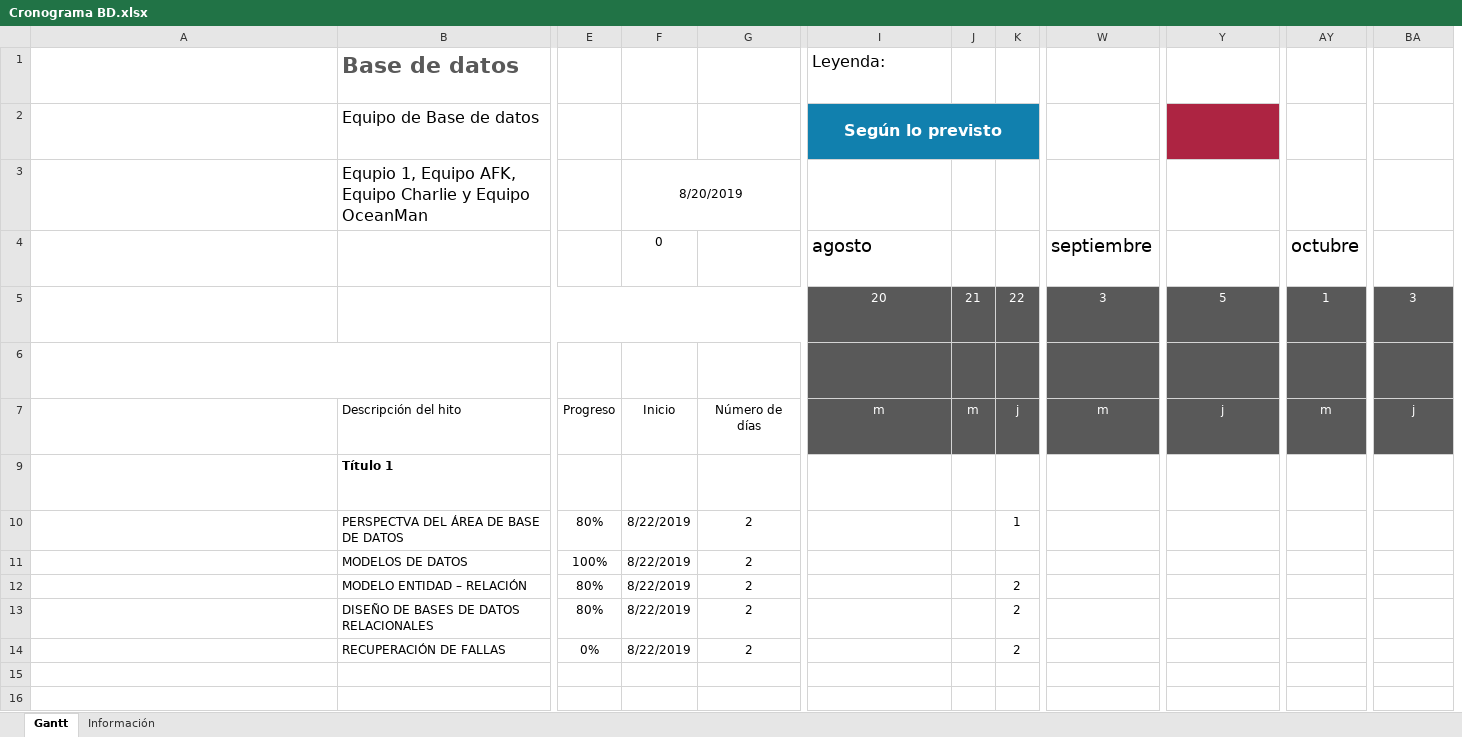
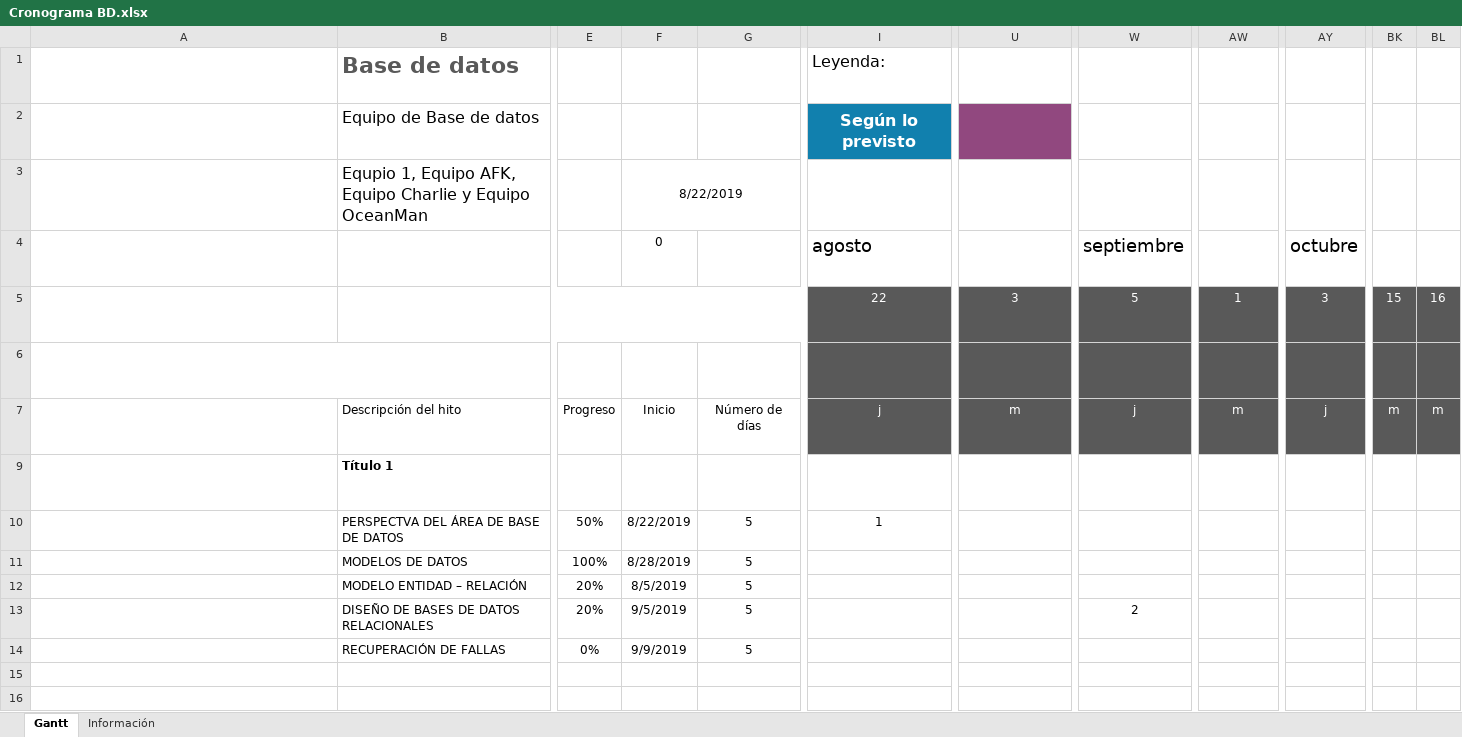
Before and after one commit to hannibal60/PP, an Excel workbook: Cronograma y tiempo/Cronograma BD.xlsx, sheet Gantt, drawn as a sheet; only a part is shown, gaps mark what is left out; long unchanged cells end in …; values as stored, in another font and other column widths than the file's, no borders; charts and pictures and conditional formats and table styles not drawn; removed rows and columns are numbered as before the commit, all else as after; rows hold the shown columns only; ↵ is a line break in a cell; the diff names each change by its address in the sheet, - before the commit and + after, or states it on an @@ line.

Commit message:
Conexion a BD y correccion de cronograma
Se corrigio el cronograma a tiempo real de lo que se realizara y se agrego al documento la conexion de base de dato usando PHPMyAdmin para un proyecto desarrollado en Java utilizando NetBeans, etc.

Rafa
Moises
David
Ismael
Jorge
Kely
Jovani
Dduardo

Co-Authored-By: David Velázquez <steinervalue@users.noreply.github.com>
Co-Authored-By: ismaelmargarito <ismaelmargarito@users.noreply.github.com>
Co-Authored-By: moisesvidal <moisesvidal@users.noreply.github.com>
Co-Authored-By: ajovanny <ajovanny@users.noreply.github.com>
Co-Authored-By: Jorge Pérez Flores <jp1rish@users.noreply.github.com>

```diff
--- a/Cronograma y tiempo/Cronograma BD.xlsx (sheet Gantt)
+++ b/Cronograma y tiempo/Cronograma BD.xlsx (sheet Gantt)
-column J, rows 5-7: 21 |  | m
-column K, rows 5-7: 22 |  | j
+column BK, rows 5-7: 15 |  | m
+column BL, rows 5-7: 16 |  | m
-row 2: Escriba el nombre de la compañía en la celda B2. ↵ Hay una leyenda en las celdas I2 a AC2. | Equipo de Base de datos |  |  |  | Según lo previsto
+row 2: Escriba el nombre de la compañía en la celda B2. ↵ Hay una leyenda en las celdas I2 a AC2. | Equipo de Base de datos |  |  |  | Según lo previsto
-F3: 8/20/2019
+F3: 8/22/2019
-U4: septiembre
+U4: (empty)
-W4: (empty)
+W4: septiembre
-AW4: octubre
+AW4: (empty)
-AY4: (empty)
+AY4: octubre
-I5: 20
+I5: 22
-I7: m
+I7: j
-row 10:  | PERSPECTVA DEL ÁREA DE BASE DE DATOS | 80% | 8/22/2019 | 2 |  |  | 1
+row 10:  | PERSPECTVA DEL ÁREA DE BASE DE DATOS | 50% | 8/22/2019 | 5 | 1
-F11: 8/22/2019
+F11: 8/28/2019
-G11: 2
+G11: 5
-row 12:  | MODELO ENTIDAD – RELACIÓN | 80% | 8/22/2019 | 2 |  |  | 2
-row 13:  | DISEÑO DE BASES DE DATOS RELACIONALES | 80% | 8/22/2019 | 2 |  |  | 2
-row 14:  | RECUPERACIÓN DE FALLAS | 0% | 8/22/2019 | 2 |  |  | 2
+row 12:  | MODELO ENTIDAD – RELACIÓN | 20% | 8/5/2019 | 5
+row 13:  | DISEÑO DE BASES DE DATOS RELACIONALES | 20% | 9/5/2019 | 5 |  |  | 2
+row 14:  | RECUPERACIÓN DE FALLAS | 0% | 9/9/2019 | 5
```
Also changed, not shown: formulas that keep their value, 1 other file.
